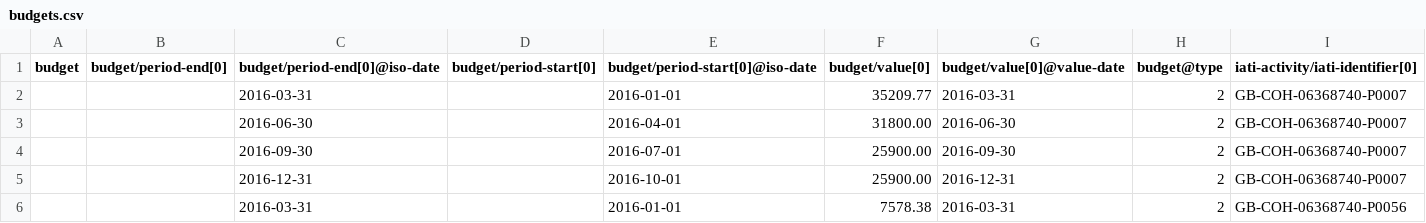
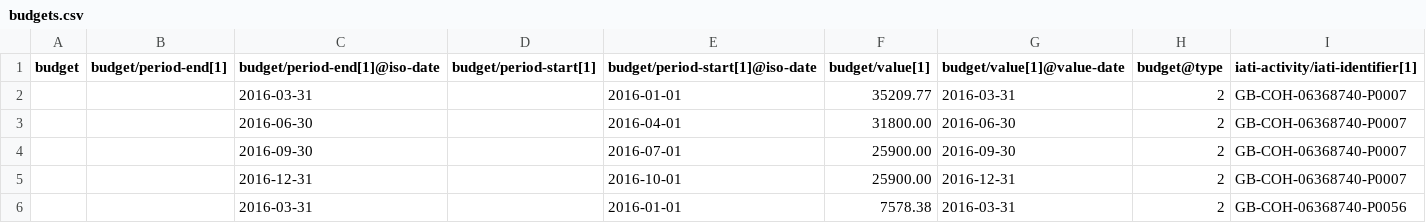
Before and after one commit to devinit/iati-editor, a CSV file: test_data/budgets.csv, drawn as a sheet; only a part is shown.

Commit message:
Index starts at 1 for XPATH and todo

```diff
--- a/test_data/budgets.csv
+++ b/test_data/budgets.csv
@@ -1,2 +1,2 @@
-budget,budget/period-end[0],budget/period-end[0]@iso-date,budget/period-start[0],budget/period-start[0]@iso-date,budget/value[0],budget/value[0]@value-date,budget@type,iati-activity/iati-identifier[0]
+budget,budget/period-end[1],budget/period-end[1]@iso-date,budget/period-start[1],budget/period-start[1]@iso-date,budget/value[1],budget/value[1]@value-date,budget@type,iati-activity/iati-identifier[1]
 ,,2016-03-31,,2016-01-01,35209.77,2016-03-31,2,GB-COH-06368740-P0007
```
Also changed, not shown: 1 other file.
